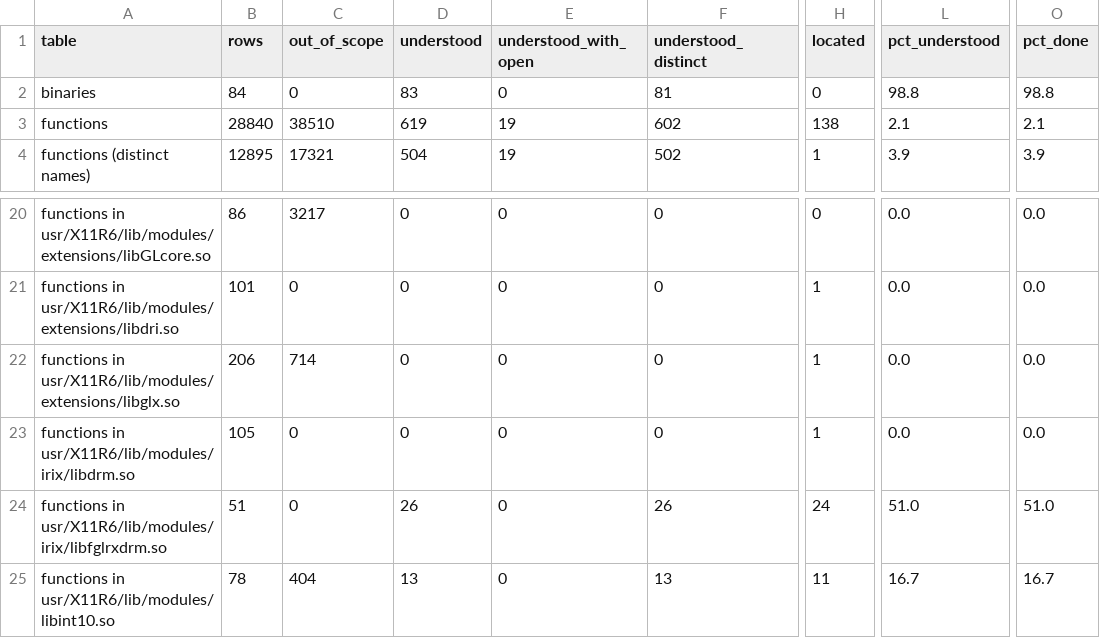
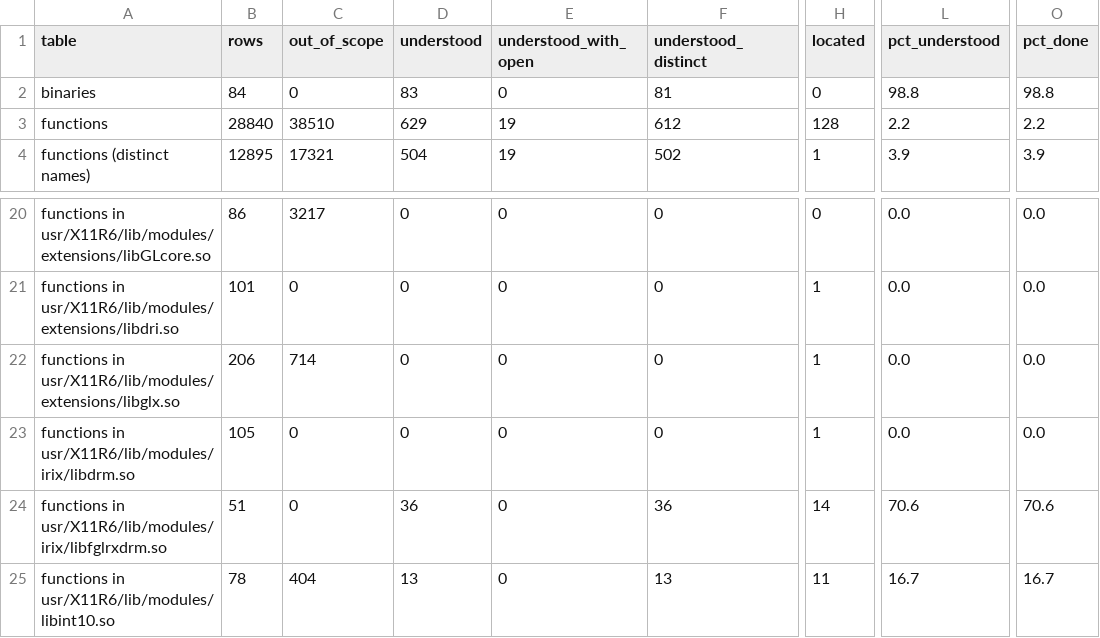
Before and after one commit to jamesbraid/voyager, a TSV file: docs/inventory/summary.tsv, drawn as a sheet; only a part is shown, gaps mark what is left out; the diff names each change by its address in the sheet, - before the commit and + after, or states it on an @@ line.

Commit message:
docs/libfglrxdrm-functions: read the mutex, capability, texture and buffer request wrappers
Ten more request wrappers of the DRM library are read in full: the
mutex create and release pair, the capability read and restore, the
descriptor-table modify, the buffer modify and release, the block-mode
and authentication switches and the texture registration. Each entry
gives the request word, the block layout and every exit.

```diff
--- a/docs/inventory/summary.tsv
+++ b/docs/inventory/summary.tsv
-D3 (understood): 619
+D3 (understood): 629
-F3 (understood_distinct): 602
+F3 (understood_distinct): 612
-H3 (located): 138
+H3 (located): 128
-L3 (pct_understood): 2.1
+L3 (pct_understood): 2.2
-O3 (pct_done): 2.1
+O3 (pct_done): 2.2
-D24 (understood): 26
+D24 (understood): 36
-F24 (understood_distinct): 26
+F24 (understood_distinct): 36
-H24 (located): 24
+H24 (located): 14
-L24 (pct_understood): 51.0
+L24 (pct_understood): 70.6
-O24 (pct_done): 51.0
+O24 (pct_done): 70.6
```
Also changed, not shown: 3 other files.
